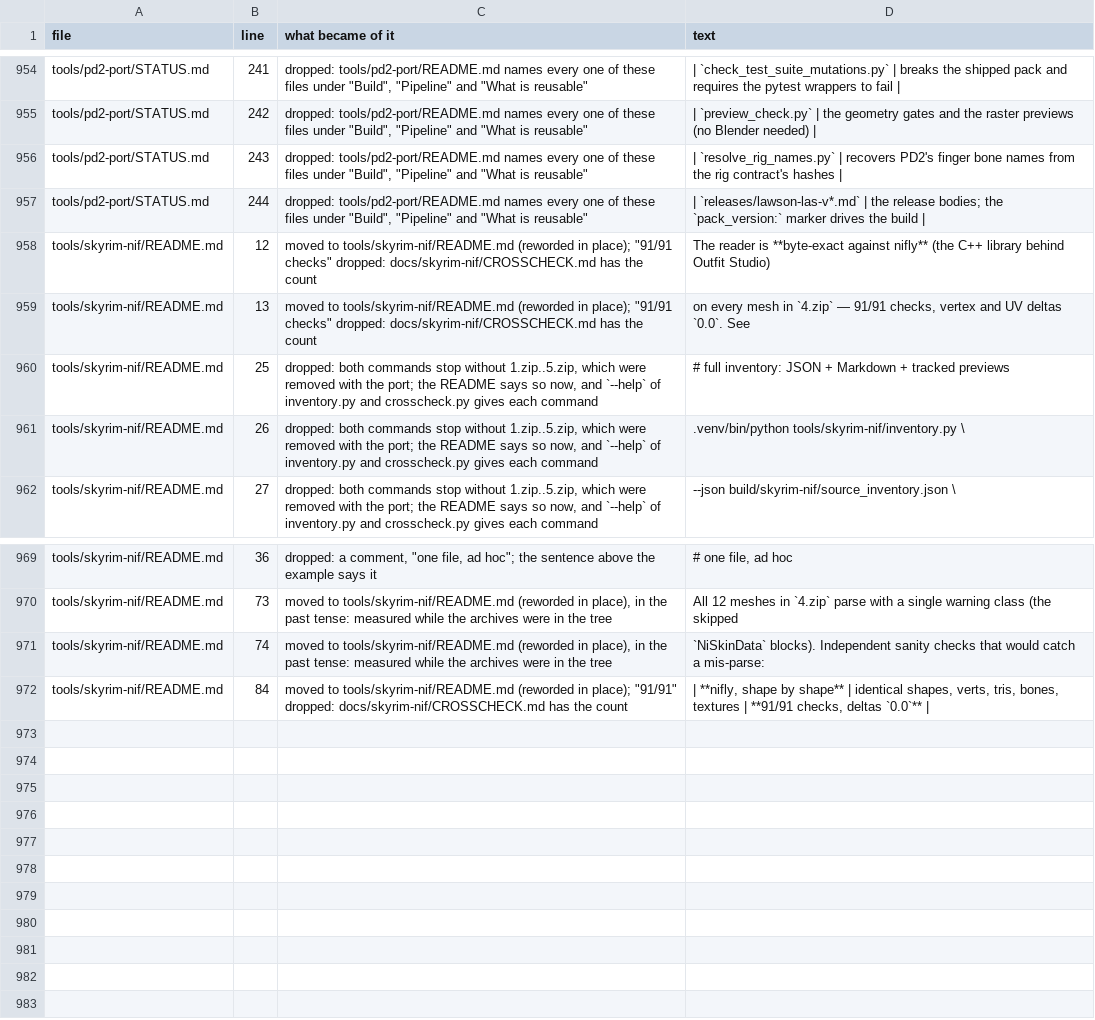
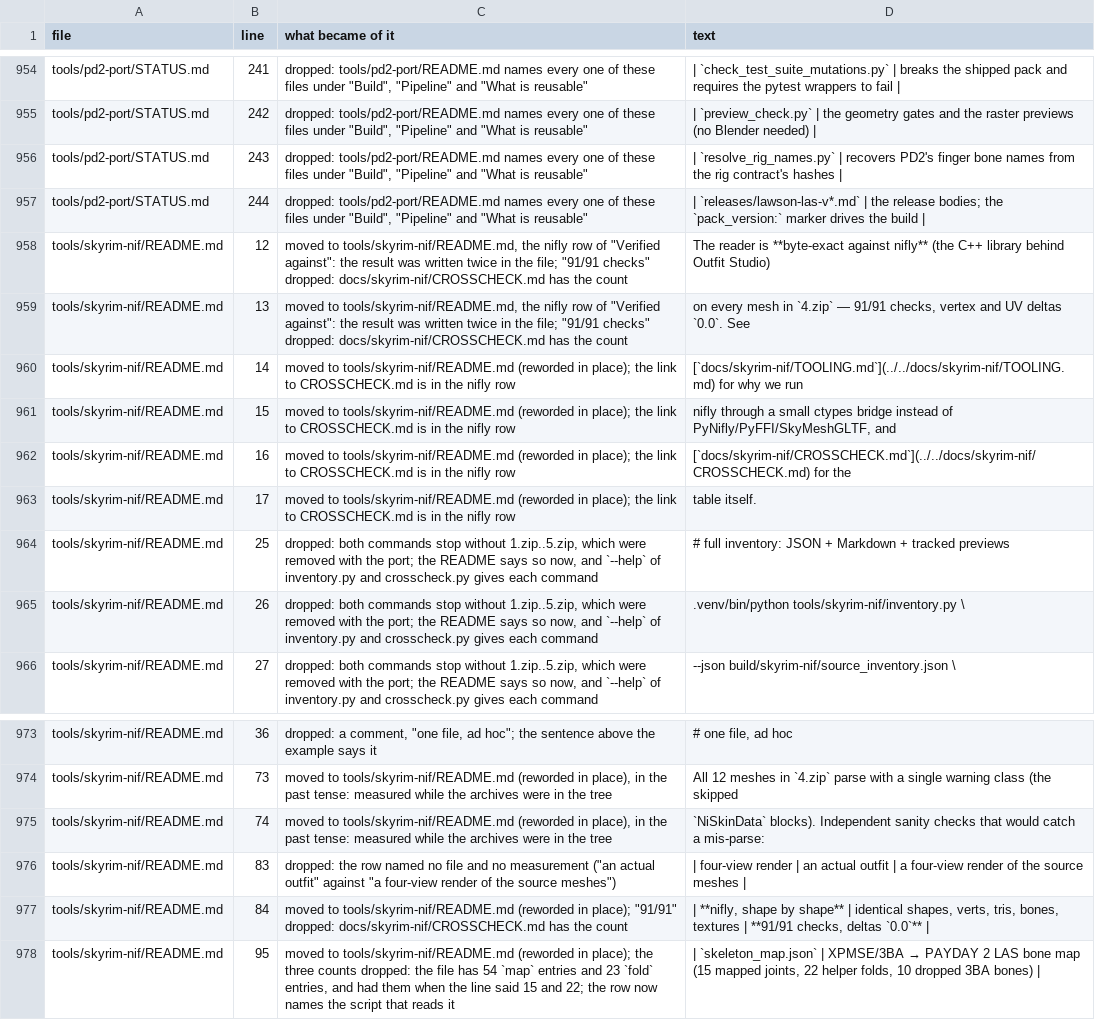
Before and after one commit to Man1nWhite/universal-modder, a TSV file: docs/audits/2026-11-13-agent-entry/ledger.tsv, drawn as a sheet; only a part is shown, gaps mark what is left out.

Commit message:
skyrim-nif README gone through line by line; the reference of the tool merge follows the Christie rebuild
tools/skyrim-nif/README.md, the rest of the pass that 15c9e7d began:
- The result of the nifly cross-check was written twice (the opening and
  the table); it is in the table once, with the link to CROSSCHECK.md.
- The row for skeleton_map.json said "15 mapped joints, 22 helper folds,
  10 dropped 3BA bones". The file has 54 map entries and 23 fold entries,
  and had them in the commit that wrote the line. The counts are gone and
  the row names the script that reads the file.
- The row "four-view render | an actual outfit | a four-view render of
  the source meshes" named no file and no measurement. Gone.
- "~90 s" for build_nifly.sh stood twice; once now.
The page is under the path check of tests/test_agent_docs.py as well as
the figure check, and the message of the count check no longer names
commands that do not print the count it found.

docs/audits/2026-11-12-tool-merge/reference.json: outputs.status
recorded again. status.py prints each pack's size and the start of its
sha256, and 292c5cf rebuilt the two Christie packs on purpose, so
`copies.py after` gave 29 of 30 outputs and exit 1. On this tree it
gives: 16 of 16 zips after a fresh build; 805 passed, 29 skipped, 2
xfailed; every builder's trace report line for line the one recorded on
62f919e, with no function that returns something else; and after the
entry is recorded, `copies.py after recheck` gives 30 of 30, exit 0.

measure.py: ledger rules for the lines removed here (977 lines since
19ca55a: 664 dropped, 313 moved). mutations.sh takes the test files of
a case and gains the cases for the tests of the fixes; its output for
this commit comes with the next one.

Co-authored-by: arena-agent <297053741+arena-agent@users.noreply.github.com>

```diff
--- a/docs/audits/2026-11-13-agent-entry/ledger.tsv
+++ b/docs/audits/2026-11-13-agent-entry/ledger.tsv
@@ -957,4 +957,8 @@ tools/pd2-port/STATUS.md	243	dropped: tools/pd2-port/README.md names every one o
 tools/pd2-port/STATUS.md	244	dropped: tools/pd2-port/README.md names every one of these files under "Build", "Pipeline" and "What is reusable"	| `releases/lawson-las-v*.md` | the release bodies; the `pack_version:` marker drives the build |
-tools/skyrim-nif/README.md	12	moved to tools/skyrim-nif/README.md (reworded in place); "91/91 checks" dropped: docs/skyrim-nif/CROSSCHECK.md has the count	The reader is **byte-exact against nifly** (the C++ library behind Outfit Studio)
-tools/skyrim-nif/README.md	13	moved to tools/skyrim-nif/README.md (reworded in place); "91/91 checks" dropped: docs/skyrim-nif/CROSSCHECK.md has the count	on every mesh in `4.zip` — 91/91 checks, vertex and UV deltas `0.0`. See
+tools/skyrim-nif/README.md	12	moved to tools/skyrim-nif/README.md, the nifly row of "Verified against": the result was written twice in the file; "91/91 checks" dropped: docs/skyrim-nif/CROSSCHECK.md has the count	The reader is **byte-exact against nifly** (the C++ library behind Outfit Studio)
+tools/skyrim-nif/README.md	13	moved to tools/skyrim-nif/README.md, the nifly row of "Verified against": the result was written twice in the file; "91/91 checks" dropped: docs/skyrim-nif/CROSSCHECK.md has the count	on every mesh in `4.zip` — 91/91 checks, vertex and UV deltas `0.0`. See
+tools/skyrim-nif/README.md	14	moved to tools/skyrim-nif/README.md (reworded in place); the link to CROSSCHECK.md is in the nifly row	[`docs/skyrim-nif/TOOLING.md`](../../docs/skyrim-nif/TOOLING.md) for why we run
+tools/skyrim-nif/README.md	15	moved to tools/skyrim-nif/README.md (reworded in place); the link to CROSSCHECK.md is in the nifly row	nifly through a small ctypes bridge instead of PyNifly/PyFFI/SkyMeshGLTF, and
+tools/skyrim-nif/README.md	16	moved to tools/skyrim-nif/README.md (reworded in place); the link to CROSSCHECK.md is in the nifly row	[`docs/skyrim-nif/CROSSCHECK.md`](../../docs/skyrim-nif/CROSSCHECK.md) for the
+tools/skyrim-nif/README.md	17	moved to tools/skyrim-nif/README.md (reworded in place); the link to CROSSCHECK.md is in the nifly row	table itself.
 tools/skyrim-nif/README.md	25	dropped: both commands stop without 1.zip..5.zip, which were removed with the port; the README says so now, and `--help` of inventory.py and crosscheck.py gives each command	# full inventory: JSON + Markdown + tracked previews
@@ -971,2 +975,4 @@ tools/skyrim-nif/README.md	73	moved to tools/skyrim-nif/README.md (reworded in p
 tools/skyrim-nif/README.md	74	moved to tools/skyrim-nif/README.md (reworded in place), in the past tense: measured while the archives were in the tree	`NiSkinData` blocks). Independent sanity checks that would catch a mis-parse:
+tools/skyrim-nif/README.md	83	dropped: the row named no file and no measurement ("an actual outfit" against "a four-view render of the source meshes")	| four-view render | an actual outfit | a four-view render of the source meshes |
 tools/skyrim-nif/README.md	84	moved to tools/skyrim-nif/README.md (reworded in place); "91/91" dropped: docs/skyrim-nif/CROSSCHECK.md has the count	| **nifly, shape by shape** | identical shapes, verts, tris, bones, textures | **91/91 checks, deltas `0.0`** |
+tools/skyrim-nif/README.md	95	moved to tools/skyrim-nif/README.md (reworded in place); the three counts dropped: the file has 54 `map` entries and 23 `fold` entries, and had them when the line said 15 and 22; the row now names the script that reads it	| `skeleton_map.json` | XPMSE/3BA → PAYDAY 2 LAS bone map (15 mapped joints, 22 helper folds, 10 dropped 3BA bones) |
```
Also changed, not shown: 5 other files.
